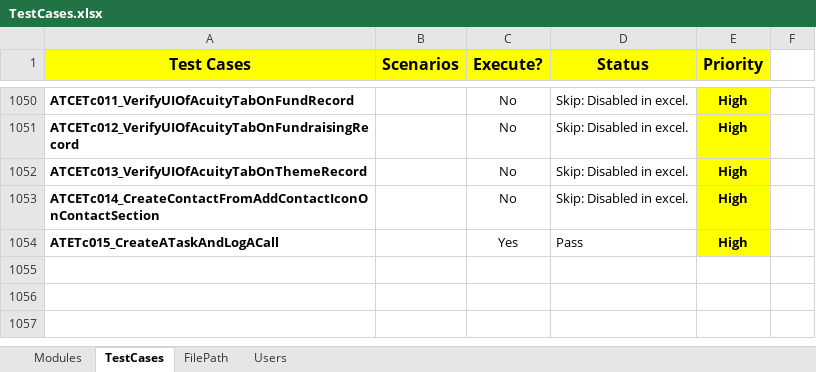
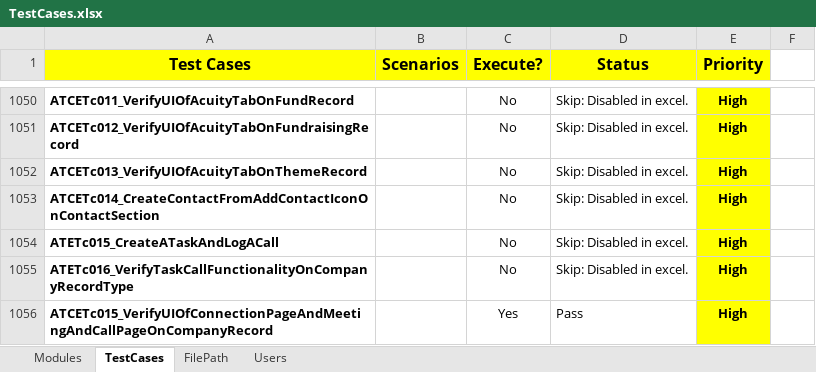
Before and after one commit to NitinNavatar/PE4.7, an Excel workbook: TestCases.xlsx, sheet TestCases, drawn as a sheet; only a part is shown, gaps mark what is left out; values as stored, in another font and other column widths than the file's, no borders; conditional formats not drawn; the diff names each change by its address in the sheet, - before the commit and + after, or states it on an @@ line.

Commit message:
updated method of UI of Connection page and Meeting & call page
Signed-off-by: sourabhnavatargroup <sourabhnavatargroup>

```diff
--- a/TestCases.xlsx (sheet TestCases)
+++ b/TestCases.xlsx (sheet TestCases)
-C1054 (Execute?): Yes
+C1054 (Execute?): No
-D1054 (Status): Pass
+D1054 (Status): Skip: Disabled in excel.
+row 1055: ATETc016_VerifyTaskCallFunctionalityOnCompanyRecordType |  | No | Skip: Disabled in excel. | High
+row 1056: ATCETc015_VerifyUIOfConnectionPageAndMeetingAndCallPageOnCompanyRecord |  | Yes | Pass | High
```
Also changed, not shown: AcuityDataSheet.xlsx, 7 other files.
